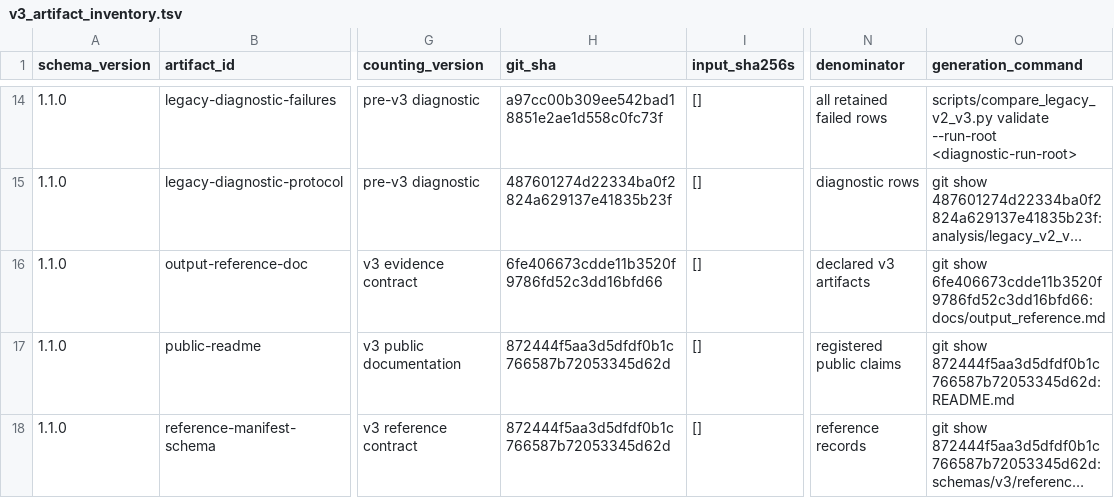
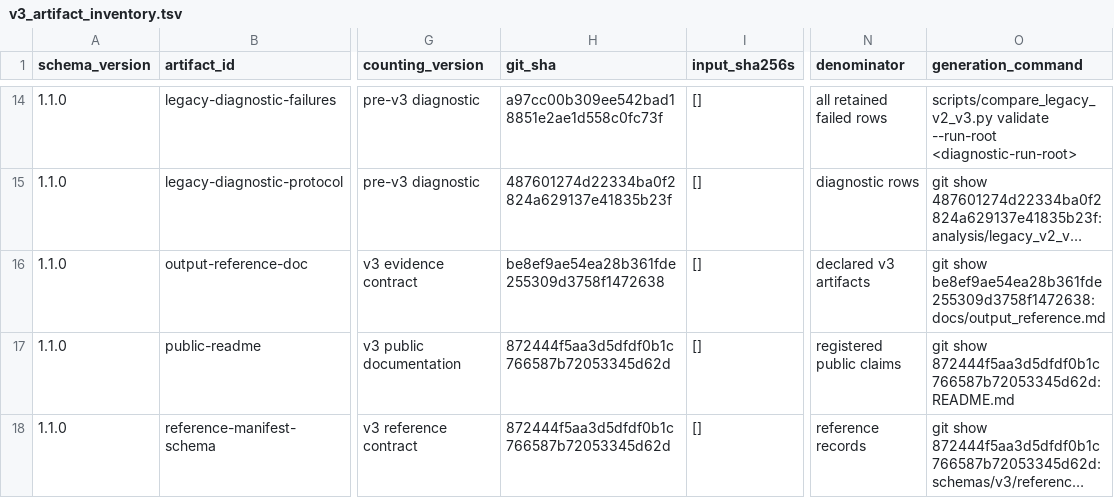
Before and after one commit to mdmanurung/ViralScan-reproducibility, a TSV file: analysis/v3_artifact_inventory.tsv, drawn as a sheet; only a part is shown, gaps mark what is left out; long unchanged cells end in …; the diff names each change by its address in the sheet, - before the commit and + after, or states it on an @@ line.

```diff
--- a/analysis/v3_artifact_inventory.tsv
+++ b/analysis/v3_artifact_inventory.tsv
-H16 (git_sha): 6fe406673cdde11b3520f9786fd52c3dd16bfd66
+H16 (git_sha): be8ef9ae54ea28b361fde255309d3758f1472638
-O16 (generation_command): git show 6fe406673cdde11b3520f9786fd52c3dd16bfd66:docs/output_reference.md
+O16 (generation_command): git show be8ef9ae54ea28b361fde255309d3758f1472638:docs/output_reference.md
```
